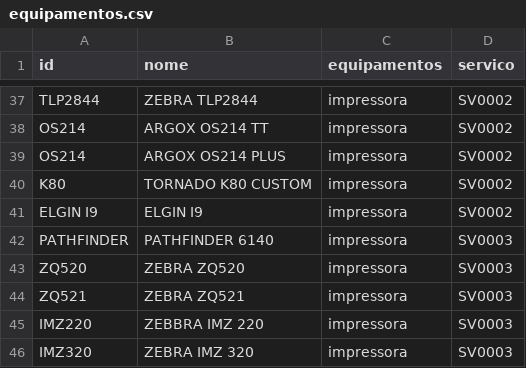
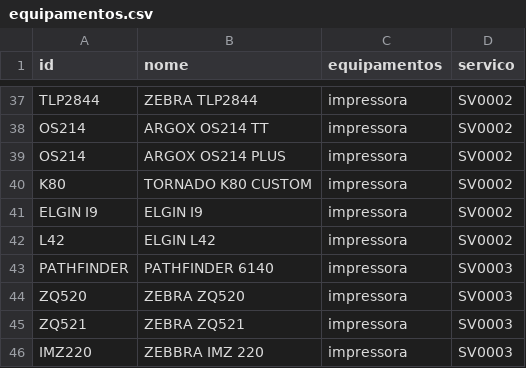
Before and after one commit to cauuabispoo/ZhazCheck, a CSV file: csv/equipamentos.csv, drawn as a sheet; only a part is shown, gaps mark what is left out; the shorter side is filled out with more unchanged rows; the diff names each change by its address in the sheet, - before the commit and + after, or states it on an @@ line.

Commit message:
Update equipamentos.csv

```diff
--- a/csv/equipamentos.csv
+++ b/csv/equipamentos.csv
+row 42: L42 | ELGIN L42 | impressora | SV0002
```
